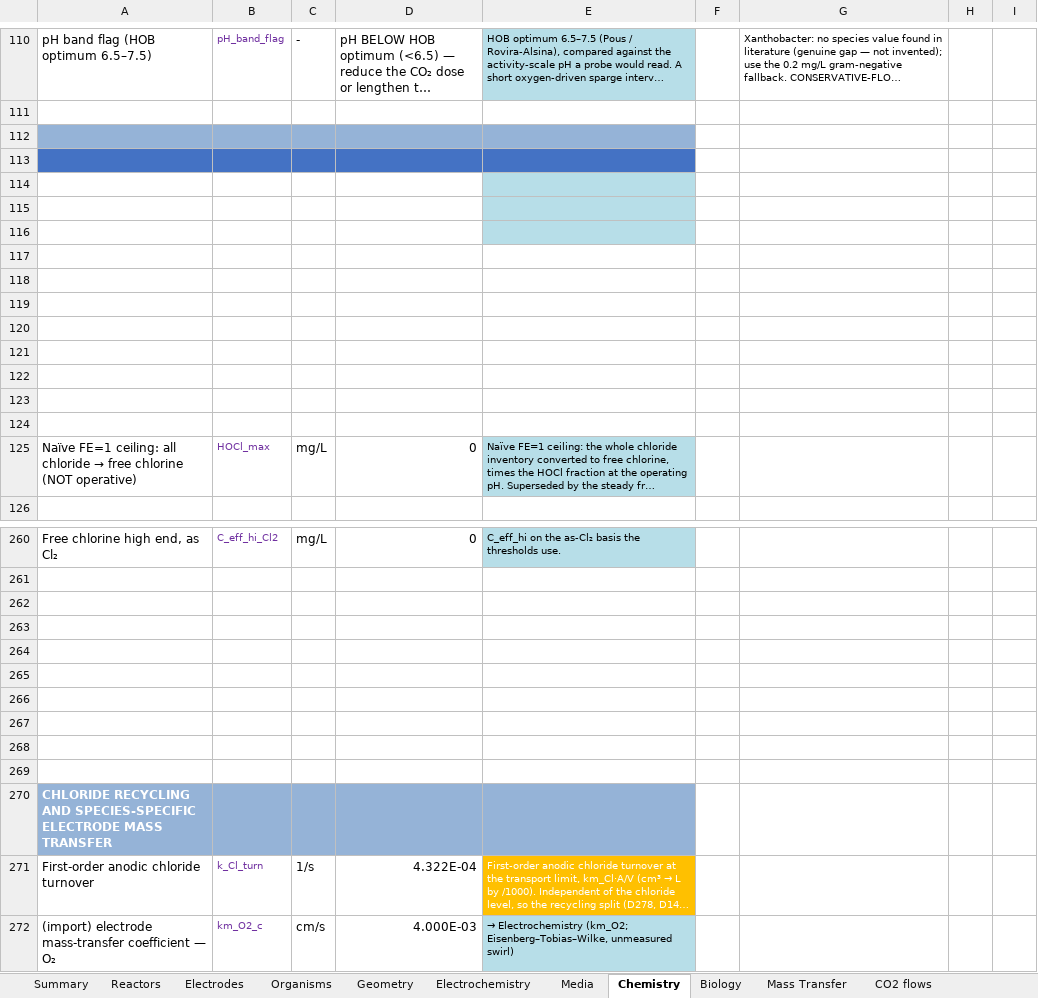
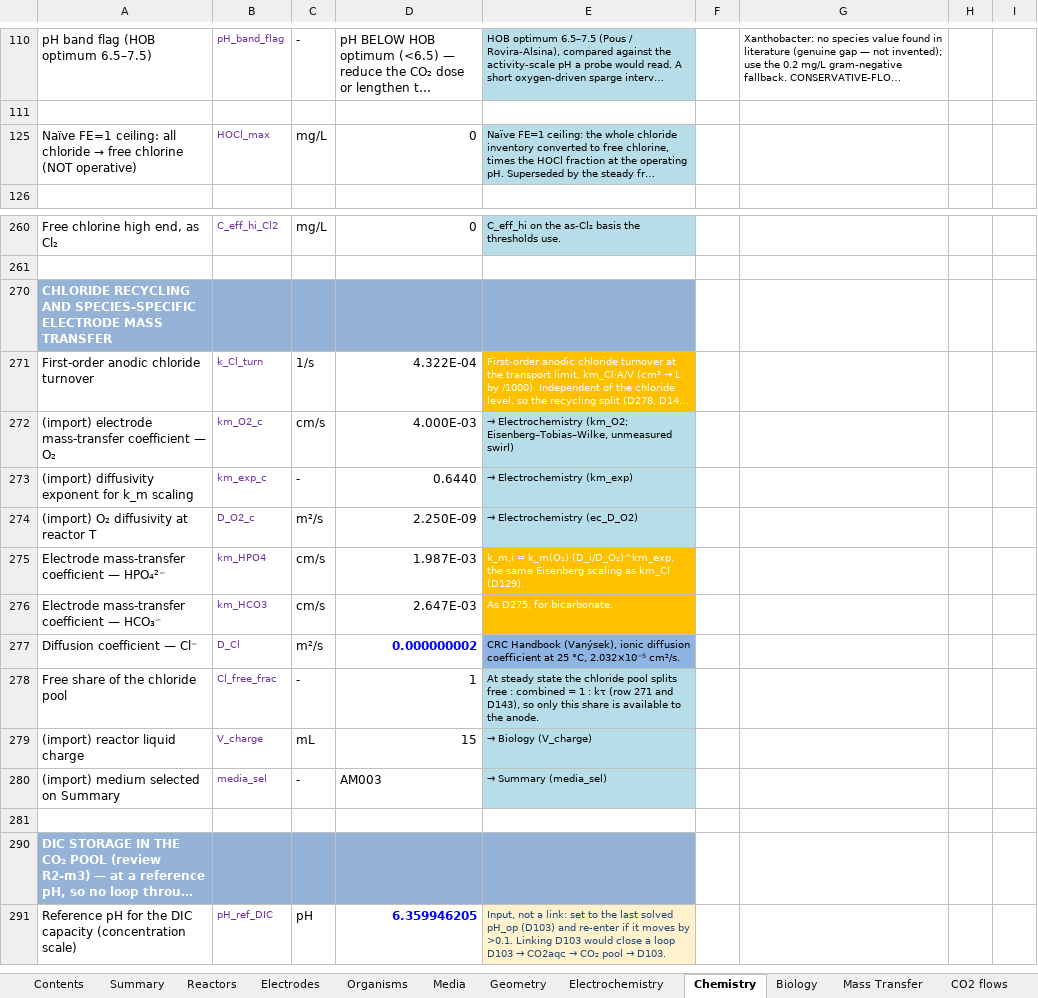
Before and after one commit to amy-bo/electroPioreactor, an Excel workbook: Media/electroPioreactorGasModel.xlsx, sheet Chemistry, drawn as a sheet; only a part is shown, gaps mark what is left out; the shorter side is filled out with more unchanged rows; long unchanged cells end in …; values as stored, in another font and other column widths than the file's, no borders; conditional formats not drawn; removed rows and columns are numbered as before the commit, all else as after; the diff covers the shown part only; the diff names each change by its address in the sheet, - before the commit and + after, or states it on an @@ line.

```diff
--- a/Media/electroPioreactorGasModel.xlsx (sheet Chemistry)
+++ b/Media/electroPioreactorGasModel.xlsx (sheet Chemistry)
+sheet tab: Contents
@@ sheet tab order changed: Contents | Summary | Reactors | Electrodes | Organisms | Media | Geometry | Electrochemistry | Chemistry | Biology | Mass Transfer | CO2 flows @@
-row 112: (empty)
-row 113: (empty)
-row 114: (empty)
-row 115: (empty)
-row 116: (empty)
-row 117: (empty)
-row 118: (empty)
-row 119: (empty)
-row 120: (empty)
-row 121: (empty)
-row 122: (empty)
-row 123: (empty)
-row 124: (empty)
@@ column A renumbered between rows 181 and 270 @@
-A270:E270 fill: none
+A270:E270 fill: #95B3D7
-row 263: (empty)
-row 264: (empty)
-row 265: (empty)
-row 266: (empty)
-row 267: (empty)
-row 268: (empty)
-row 269: (empty)
-row 270: CHLORIDE RECYCLING AND SPECIES-SPECIFIC ELECTRODE MASS TRANSFER
```
Also changed, not shown: 26 removed rows and cell formats elsewhere in this sheet, sheet Mass Transfer, sheet Geometry, sheet Biology, sheet Electrochemistry, 4 other files.
